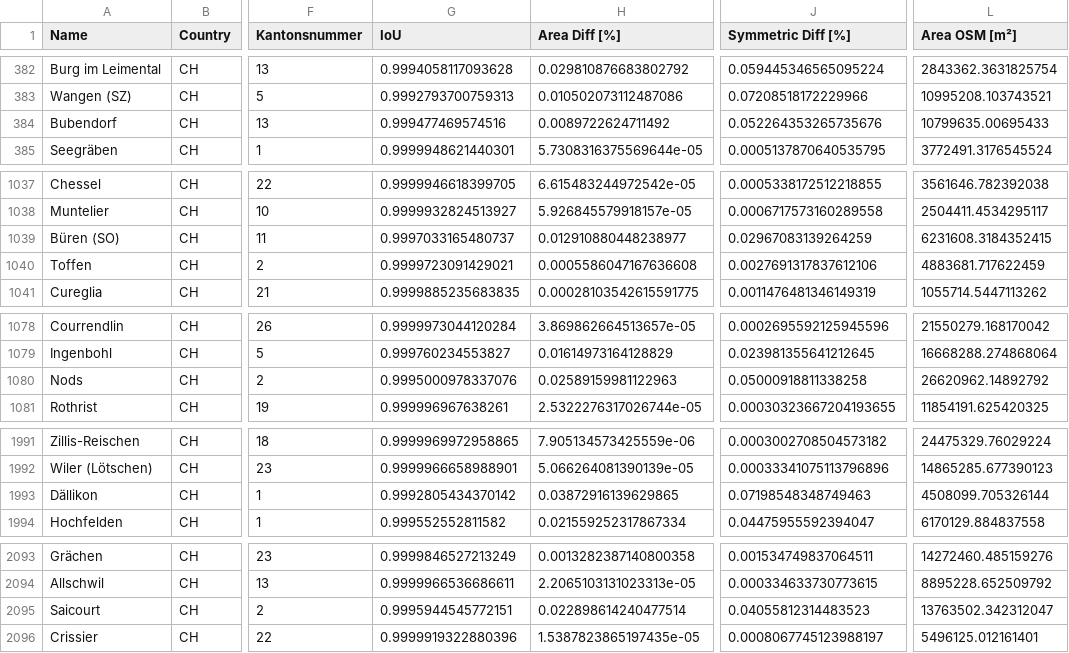
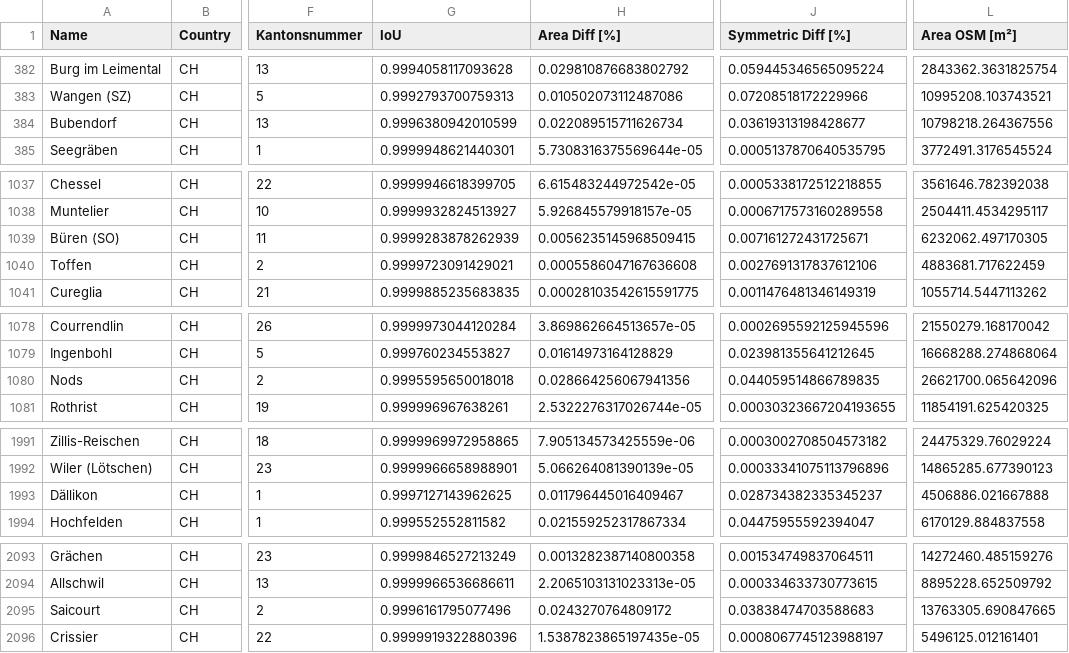
Before and after one commit to habi/swissboundaries, a CSV file: output/detailed_results.csv, drawn as a sheet; only a part is shown, gaps mark what is left out; the diff covers the shown part only; the diff names each change by its address in the sheet, - before the commit and + after, or states it on an @@ line.

```diff
--- a/output/detailed_results.csv
+++ b/output/detailed_results.csv
-G384 (IoU): 0.999477469574516
+G384 (IoU): 0.9996380942010599
-H384 (Area Diff [%]): 0.0089722624711492
+H384 (Area Diff [%]): 0.022089515711626734
-J384 (Symmetric Diff [%]): 0.052264353265735676
+J384 (Symmetric Diff [%]): 0.03619313198428677
-L384 (Area OSM [m²]): 10799635.00695433
+L384 (Area OSM [m²]): 10798218.264367556
-G1039 (IoU): 0.9997033165480737
+G1039 (IoU): 0.9999283878262939
-H1039 (Area Diff [%]): 0.012910880448238977
+H1039 (Area Diff [%]): 0.0056235145968509415
-J1039 (Symmetric Diff [%]): 0.02967083139264259
+J1039 (Symmetric Diff [%]): 0.007161272431725671
-L1039 (Area OSM [m²]): 6231608.3184352415
+L1039 (Area OSM [m²]): 6232062.497170305
-G1080 (IoU): 0.9995000978337076
+G1080 (IoU): 0.9995595650018018
-H1080 (Area Diff [%]): 0.02589159981122963
+H1080 (Area Diff [%]): 0.028664256067941356
-J1080 (Symmetric Diff [%]): 0.05000918811338258
+J1080 (Symmetric Diff [%]): 0.044059514866789835
-L1080 (Area OSM [m²]): 26620962.14892792
+L1080 (Area OSM [m²]): 26621700.065642096
-G1993 (IoU): 0.9992805434370142
+G1993 (IoU): 0.9997127143962625
-H1993 (Area Diff [%]): 0.03872916139629865
+H1993 (Area Diff [%]): 0.011796445016409467
-J1993 (Symmetric Diff [%]): 0.07198548348749463
+J1993 (Symmetric Diff [%]): 0.028734382335345237
-L1993 (Area OSM [m²]): 4508099.705326144
+L1993 (Area OSM [m²]): 4506886.021667888
-G2095 (IoU): 0.9995944545772151
+G2095 (IoU): 0.9996161795077496
-H2095 (Area Diff [%]): 0.022898614240477514
+H2095 (Area Diff [%]): 0.0243270764809172
-J2095 (Symmetric Diff [%]): 0.04055812314483523
+J2095 (Symmetric Diff [%]): 0.03838474703588683
-L2095 (Area OSM [m²]): 13763502.342312047
+L2095 (Area OSM [m²]): 13763305.690847665
```
Also changed, not shown: 84 edited cells elsewhere in this file, history/results_20260911.csv, 8 other files.
